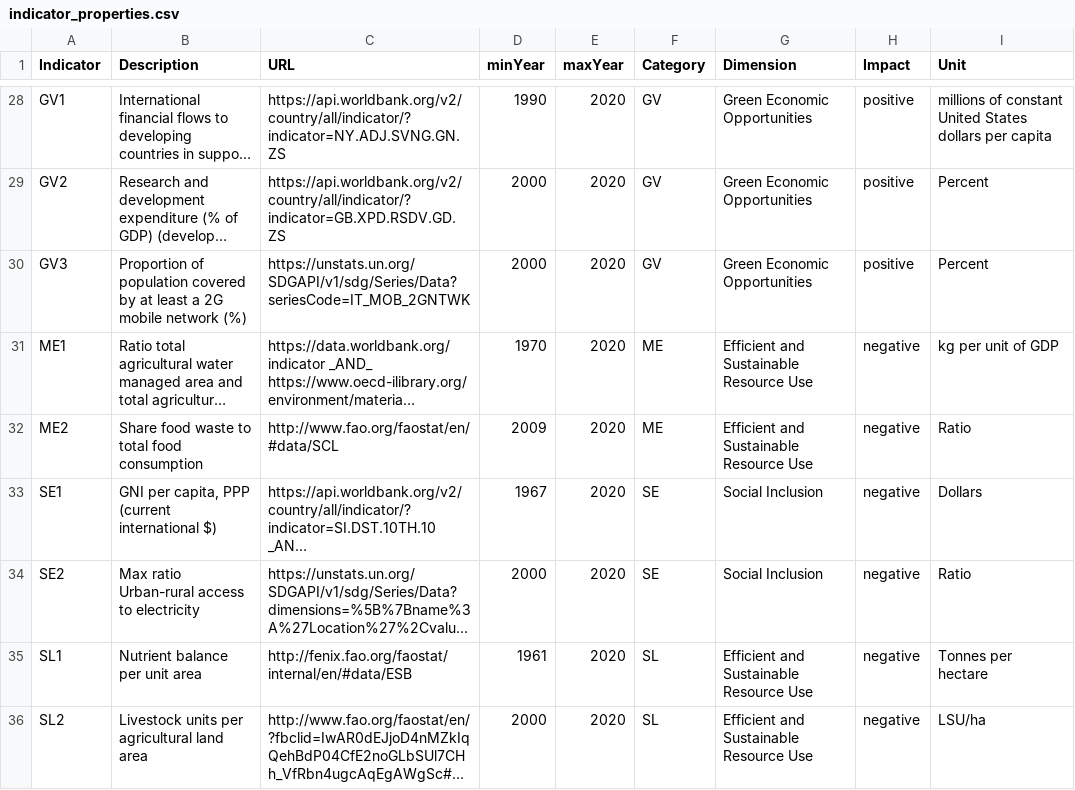
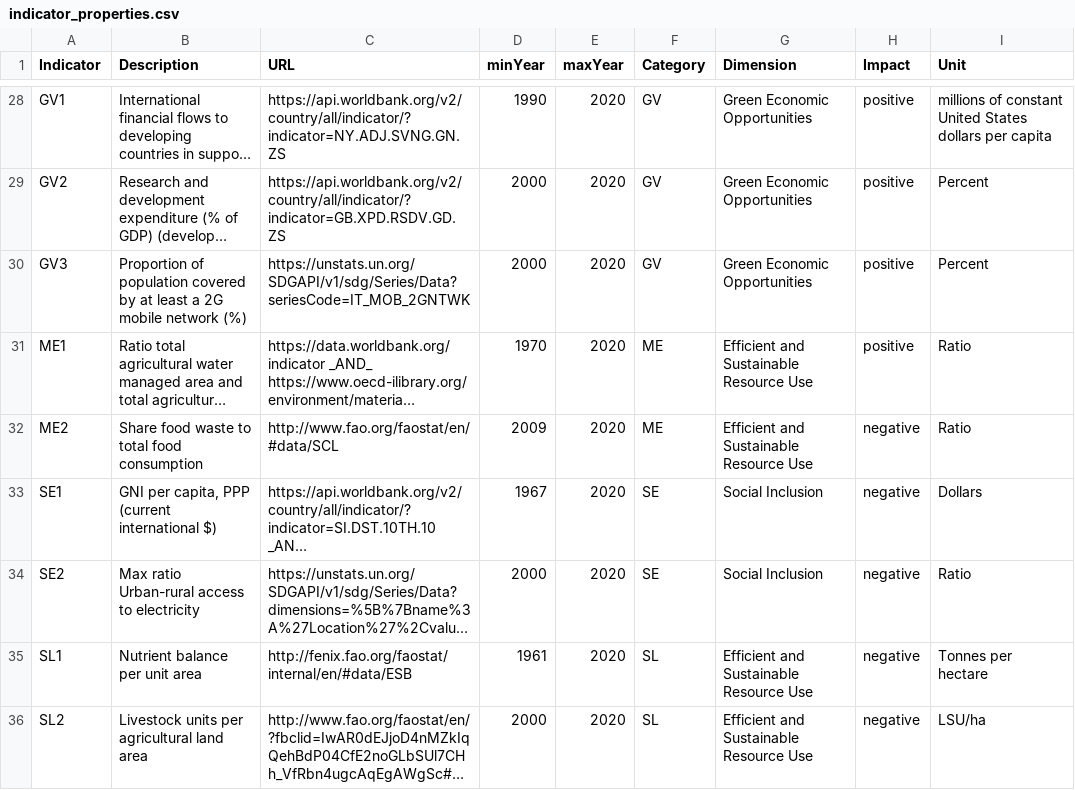
Before and after one commit to simonzabrocki/SimulationDashboard, a CSV file: data/indicators/indicator_properties.csv, drawn as a sheet; only a part is shown, gaps mark what is left out; long unchanged cells end in …; the diff names each change by its address in the sheet, - before the commit and + after, or states it on an @@ line.

Commit message:
Update ME1 units

```diff
--- a/data/indicators/indicator_properties.csv
+++ b/data/indicators/indicator_properties.csv
-H31 (Impact): negative
+H31 (Impact): positive
-I31 (Unit): kg per unit of GDP
+I31 (Unit): Ratio
```
